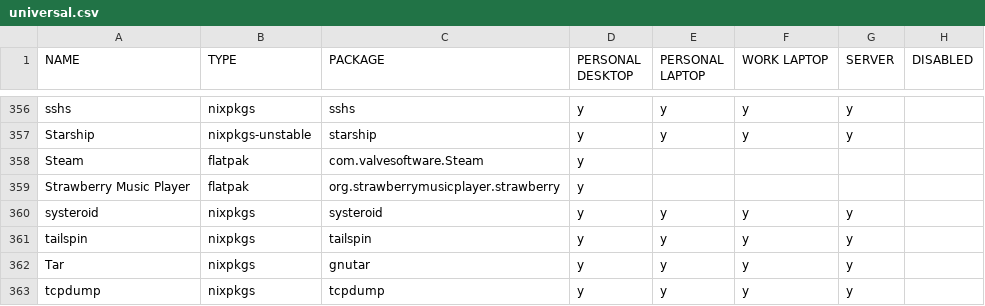
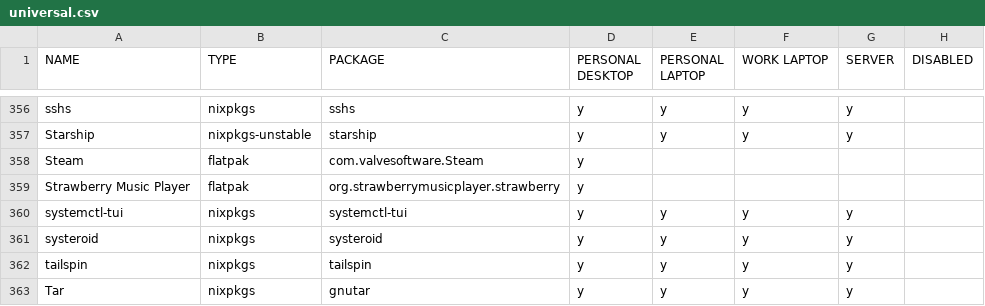
Before and after one commit to rvenutolo/packages, a CSV file: universal.csv, drawn as a sheet; only a part is shown, gaps mark what is left out; the shorter side is filled out with more unchanged rows; the diff names each change by its address in the sheet, - before the commit and + after, or states it on an @@ line.

Commit message:
add systemctl-tui

```diff
--- a/universal.csv
+++ b/universal.csv
+row 360: systemctl-tui | nixpkgs | systemctl-tui | y | y | y | y
```
